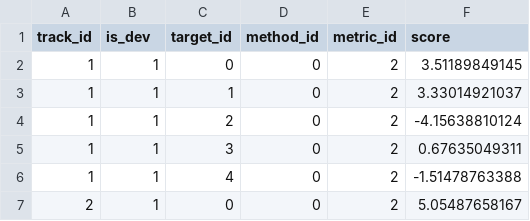
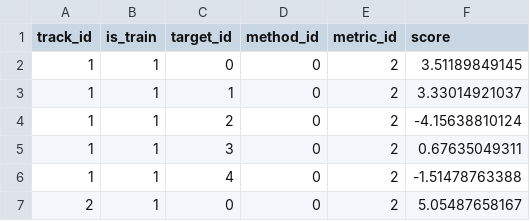
Before and after one commit to faroit/sisec-mus-website, a CSV file: data/data.csv, drawn as a sheet; only a part is shown.

```diff
--- a/data/data.csv
+++ b/data/data.csv
@@ -1,2 +1,2 @@
-track_id,is_dev,target_id,method_id,metric_id,score
+track_id,is_train,target_id,method_id,metric_id,score
 1,1,0,0,2,3.51189849145
```
Also changed, not shown: 7 other files.
